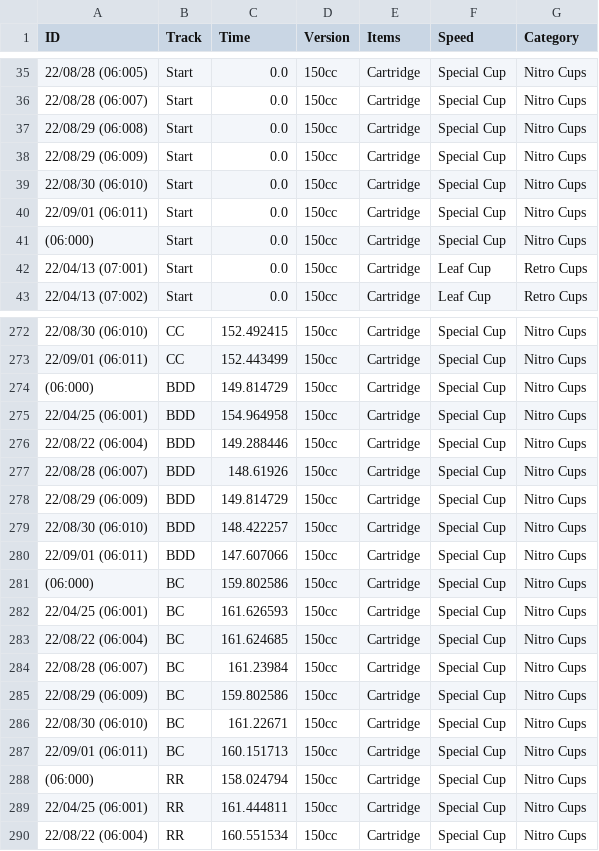
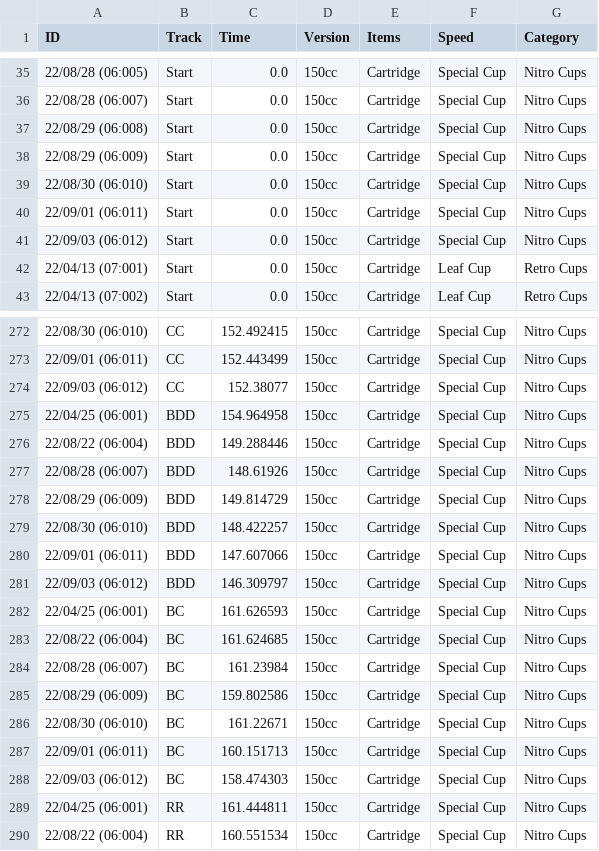
Before and after one commit to sj-io/sarahFYI-rmd, a CSV file: _data/splits/MK8D_trks.csv, drawn as a sheet; only a part is shown, gaps mark what is left out.

```diff
--- a/_data/splits/MK8D_trks.csv
+++ b/_data/splits/MK8D_trks.csv
@@ -40,3 +40,3 @@ ID,Track,Time,Version,Items,Speed,Category
 22/09/01 (06:011),Start,0.0,150cc,Cartridge,Special Cup,Nitro Cups
-(06:000),Start,0.0,150cc,Cartridge,Special Cup,Nitro Cups
+22/09/03 (06:012),Start,0.0,150cc,Cartridge,Special Cup,Nitro Cups
 22/04/13 (07:001),Start,0.0,150cc,Cartridge,Leaf Cup,Retro Cups
@@ -273,3 +273,3 @@ ID,Track,Time,Version,Items,Speed,Category
 22/09/01 (06:011),CC,152.443499,150cc,Cartridge,Special Cup,Nitro Cups
-(06:000),BDD,149.814729,150cc,Cartridge,Special Cup,Nitro Cups
+22/09/03 (06:012),CC,152.38077,150cc,Cartridge,Special Cup,Nitro Cups
 22/04/25 (06:001),BDD,154.964958,150cc,Cartridge,Special Cup,Nitro Cups
@@ -280,3 +280,3 @@ ID,Track,Time,Version,Items,Speed,Category
 22/09/01 (06:011),BDD,147.607066,150cc,Cartridge,Special Cup,Nitro Cups
-(06:000),BC,159.802586,150cc,Cartridge,Special Cup,Nitro Cups
+22/09/03 (06:012),BDD,146.309797,150cc,Cartridge,Special Cup,Nitro Cups
 22/04/25 (06:001),BC,161.626593,150cc,Cartridge,Special Cup,Nitro Cups
@@ -287,3 +287,3 @@ ID,Track,Time,Version,Items,Speed,Category
 22/09/01 (06:011),BC,160.151713,150cc,Cartridge,Special Cup,Nitro Cups
-(06:000),RR,158.024794,150cc,Cartridge,Special Cup,Nitro Cups
+22/09/03 (06:012),BC,158.474303,150cc,Cartridge,Special Cup,Nitro Cups
 22/04/25 (06:001),RR,161.444811,150cc,Cartridge,Special Cup,Nitro Cups
```
Also changed, not shown: _data/time-trials.csv, 3 other files.
